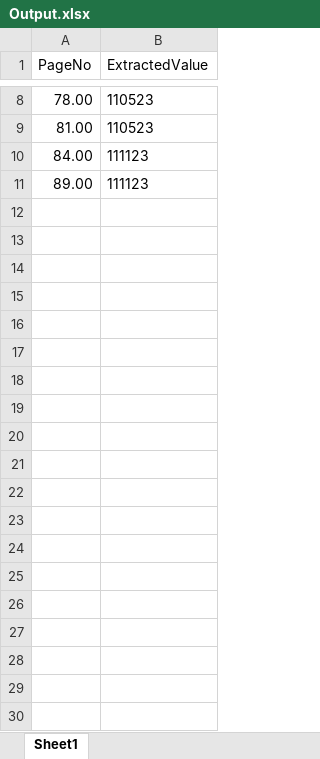
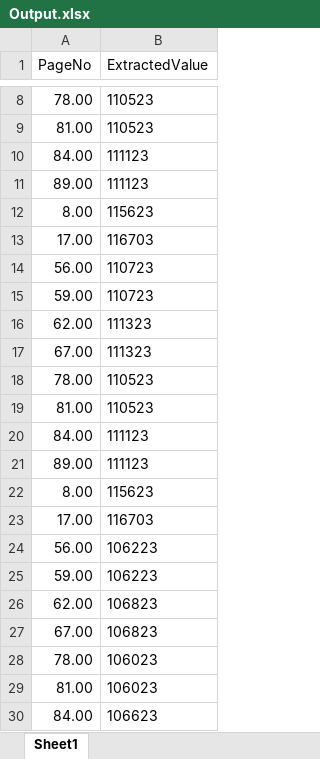
Before and after one commit to Gauravkeny/2nd-task, an Excel workbook: Data/Output.xlsx, sheet Sheet1, drawn as a sheet; only a part is shown, gaps mark what is left out; values as stored, in another font and other column widths than the file's, no borders; the diff covers the shown part only; the diff names each change by its address in the sheet, - before the commit and + after, or states it on an @@ line.

```diff
--- a/Data/Output.xlsx (sheet Sheet1)
+++ b/Data/Output.xlsx (sheet Sheet1)
+row 12: 8.00 | 115623
+row 13: 17.00 | 116703
+row 14: 56.00 | 110723
+row 15: 59.00 | 110723
+row 16: 62.00 | 111323
+row 17: 67.00 | 111323
+row 18: 78.00 | 110523
+row 19: 81.00 | 110523
+row 20: 84.00 | 111123
+row 21: 89.00 | 111123
+row 22: 8.00 | 115623
+row 23: 17.00 | 116703
+row 24: 56.00 | 106223
+row 25: 59.00 | 106223
+row 26: 62.00 | 106823
+row 27: 67.00 | 106823
+row 28: 78.00 | 106023
+row 29: 81.00 | 106023
+row 30: 84.00 | 106623
```
Also changed, not shown: 21 added rows elsewhere in this sheet, 5 other files.
